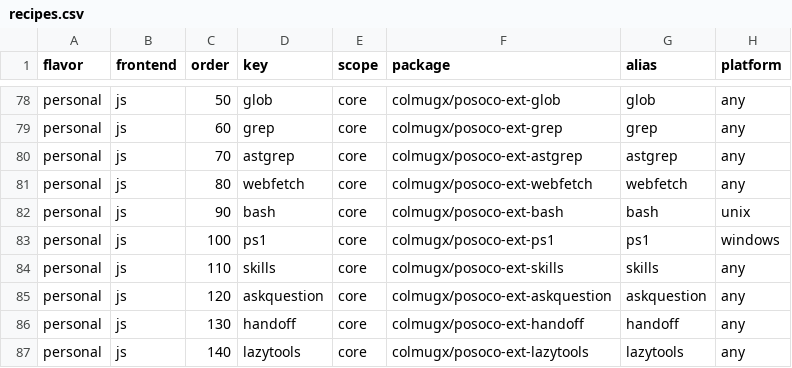
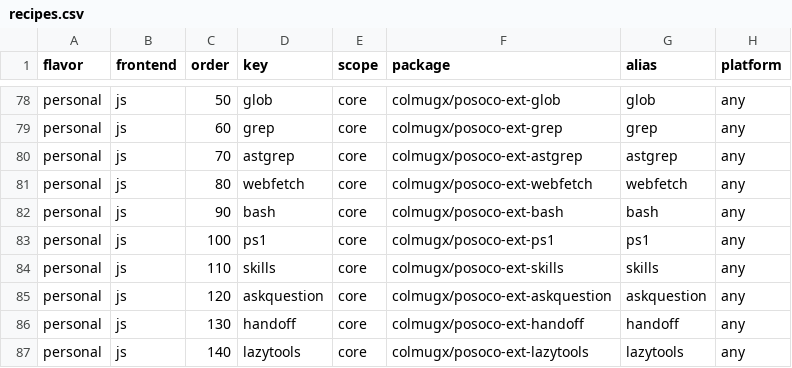
Before and after one commit to colmugx/cetas, a CSV file: cetas-core/recipes.csv, drawn as a sheet; only a part is shown, gaps mark what is left out; the diff covers the shown part only.

```diff
--- a/cetas-core/recipes.csv
+++ b/cetas-core/recipes.csv
@@ -81,4 +81,4 @@ personal,js,70,astgrep,core,colmugx/posoco-ext-astgrep,astgrep,any
 personal,js,80,webfetch,core,colmugx/posoco-ext-webfetch,webfetch,any
-personal,js,90,bash,core,colmugx/posoco-ext-bash,bash,unix
-personal,js,100,ps1,core,colmugx/posoco-ext-ps1,ps1,windows
+personal,js,90,bash,core,colmugx/posoco-ext-bash,bash,any
+personal,js,100,ps1,core,colmugx/posoco-ext-ps1,ps1,any
 personal,js,110,skills,core,colmugx/posoco-ext-skills,skills,any
```
Also changed, not shown: 10 edited cells elsewhere in this file.
